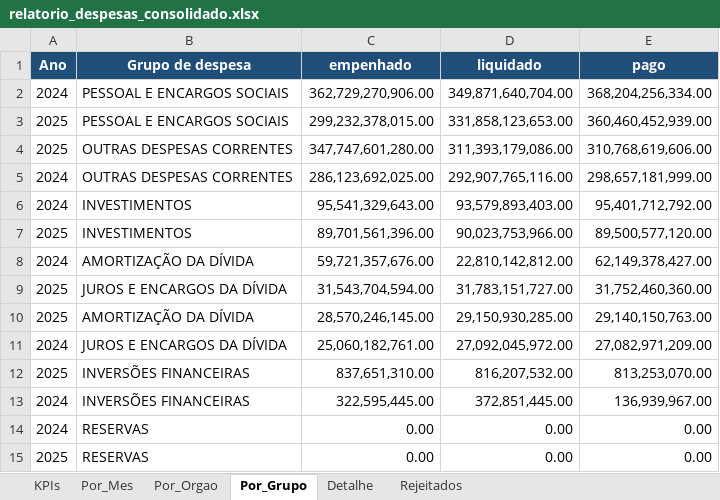
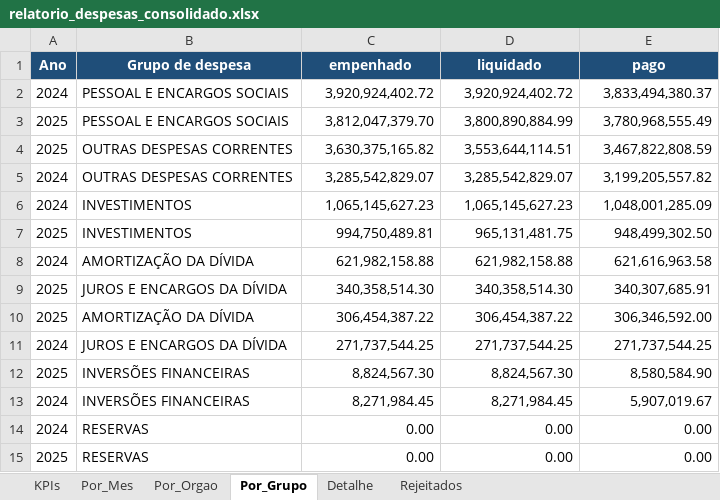
Before and after one commit to Joaovsntos/automacao-planilhas, an Excel workbook: output/relatorio_despesas_consolidado.xlsx, sheet Por_Grupo, drawn as a sheet; values as stored, in another font and other column widths than the file's, no borders; the diff names each change by its address in the sheet, - before the commit and + after, or states it on an @@ line.

```diff
--- a/output/relatorio_despesas_consolidado.xlsx (sheet Por_Grupo)
+++ b/output/relatorio_despesas_consolidado.xlsx (sheet Por_Grupo)
-C2 (empenhado): 362,729,270,906.00
+C2 (empenhado): 3,920,924,402.72
-D2 (liquidado): 349,871,640,704.00
+D2 (liquidado): 3,920,924,402.72
-E2 (pago): 368,204,256,334.00
+E2 (pago): 3,833,494,380.37
-C3 (empenhado): 299,232,378,015.00
+C3 (empenhado): 3,812,047,379.70
-D3 (liquidado): 331,858,123,653.00
+D3 (liquidado): 3,800,890,884.99
-E3 (pago): 360,460,452,939.00
+E3 (pago): 3,780,968,555.49
-C4 (empenhado): 347,747,601,280.00
+C4 (empenhado): 3,630,375,165.82
-D4 (liquidado): 311,393,179,086.00
+D4 (liquidado): 3,553,644,114.51
-E4 (pago): 310,768,619,606.00
+E4 (pago): 3,467,822,808.59
-C5 (empenhado): 286,123,692,025.00
+C5 (empenhado): 3,285,542,829.07
-D5 (liquidado): 292,907,765,116.00
+D5 (liquidado): 3,285,542,829.07
-E5 (pago): 298,657,181,999.00
+E5 (pago): 3,199,205,557.82
-C6 (empenhado): 95,541,329,643.00
+C6 (empenhado): 1,065,145,627.23
-D6 (liquidado): 93,579,893,403.00
+D6 (liquidado): 1,065,145,627.23
-E6 (pago): 95,401,712,792.00
+E6 (pago): 1,048,001,285.09
-C7 (empenhado): 89,701,561,396.00
+C7 (empenhado): 994,750,489.81
-D7 (liquidado): 90,023,753,966.00
+D7 (liquidado): 965,131,481.75
-E7 (pago): 89,500,577,120.00
+E7 (pago): 948,499,302.50
-C8 (empenhado): 59,721,357,676.00
+C8 (empenhado): 621,982,158.88
-D8 (liquidado): 22,810,142,812.00
+D8 (liquidado): 621,982,158.88
-E8 (pago): 62,149,378,427.00
+E8 (pago): 621,616,963.58
-C9 (empenhado): 31,543,704,594.00
+C9 (empenhado): 340,358,514.30
-D9 (liquidado): 31,783,151,727.00
+D9 (liquidado): 340,358,514.30
-E9 (pago): 31,752,460,360.00
+E9 (pago): 340,307,685.91
-C10 (empenhado): 28,570,246,145.00
+C10 (empenhado): 306,454,387.22
-D10 (liquidado): 29,150,930,285.00
+D10 (liquidado): 306,454,387.22
-E10 (pago): 29,140,150,763.00
+E10 (pago): 306,346,592.00
-C11 (empenhado): 25,060,182,761.00
+C11 (empenhado): 271,737,544.25
-D11 (liquidado): 27,092,045,972.00
+D11 (liquidado): 271,737,544.25
-E11 (pago): 27,082,971,209.00
+E11 (pago): 271,737,544.25
-C12 (empenhado): 837,651,310.00
+C12 (empenhado): 8,824,567.30
-D12 (liquidado): 816,207,532.00
+D12 (liquidado): 8,824,567.30
-E12 (pago): 813,253,070.00
+E12 (pago): 8,580,584.90
-C13 (empenhado): 322,595,445.00
+C13 (empenhado): 8,271,984.45
-D13 (liquidado): 372,851,445.00
+D13 (liquidado): 8,271,984.45
-E13 (pago): 136,939,967.00
+E13 (pago): 5,907,019.67
```
Also changed, not shown: sheet Detalhe, sheet Por_Orgao, sheet Por_Mes, sheet KPIs, 4 other files.
